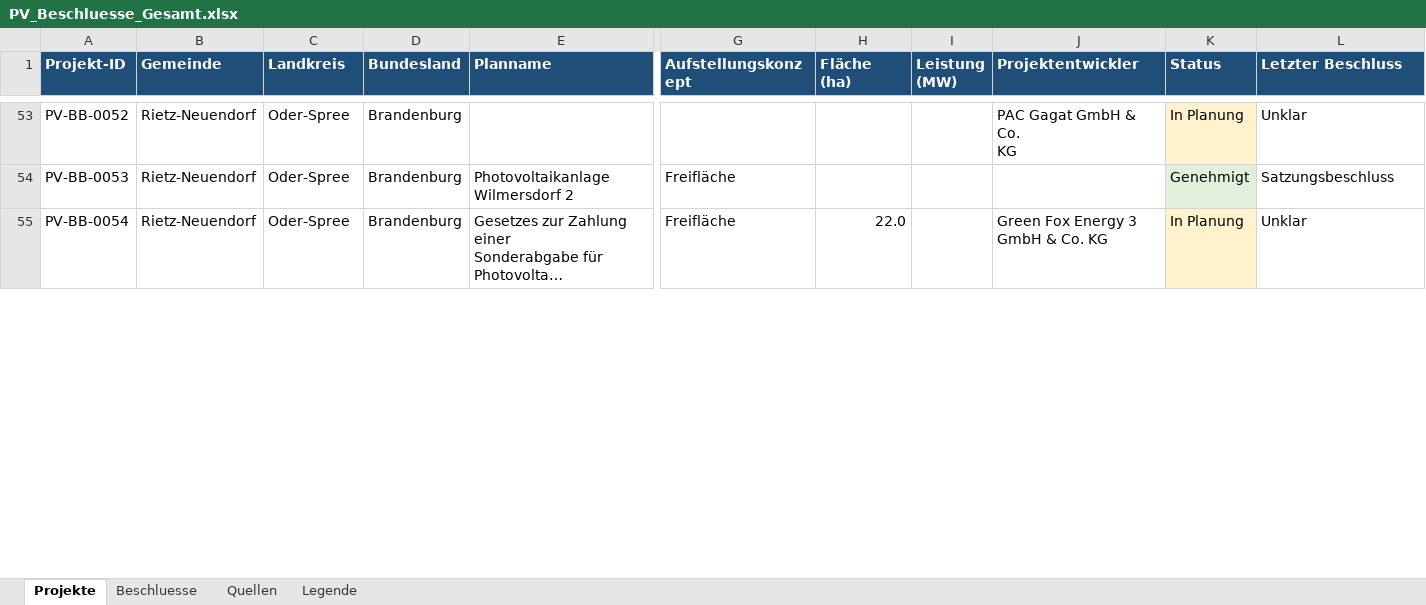
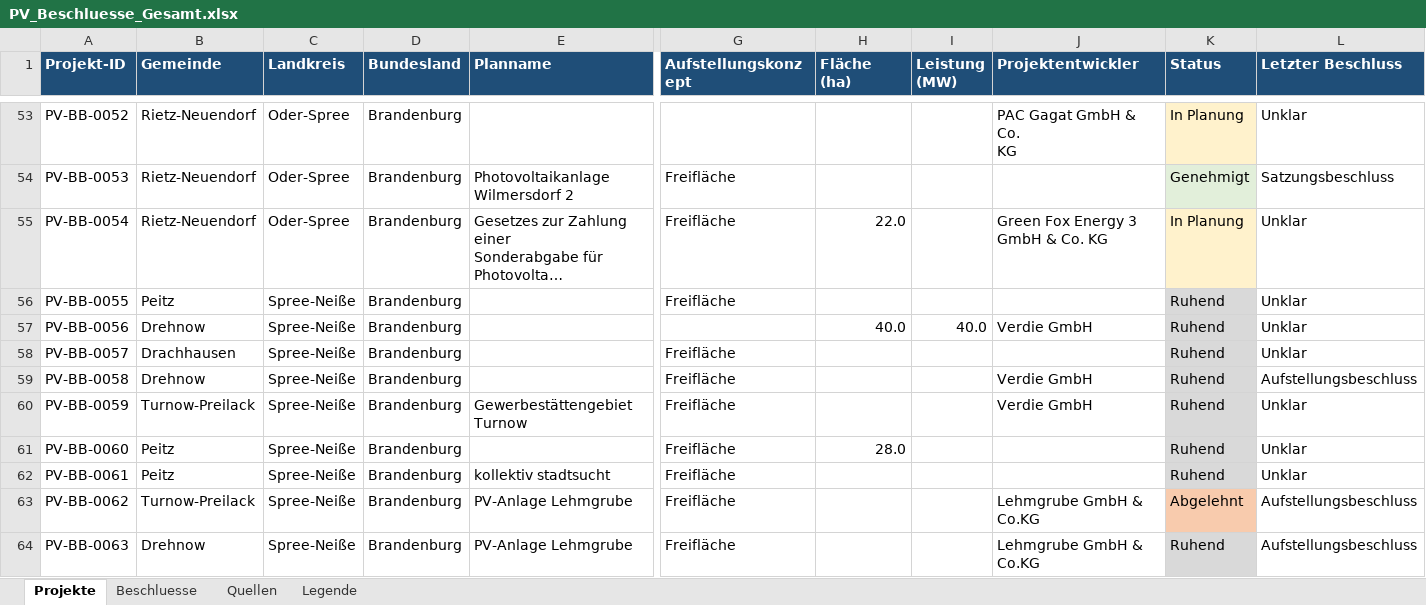
Before and after one commit to raphaelosanti/Aufstellungsbeschl-sse-f-r-Photovoltaikanlagen, an Excel workbook: ausgabe/PV_Beschluesse_Gesamt.xlsx, sheet Projekte, drawn as a sheet; only a part is shown, gaps mark what is left out; long unchanged cells end in …; values as stored, in another font and other column widths than the file's, no borders; rows hold the shown columns only; ↵ is a line break in a cell; the diff covers the shown part only; the diff names each change by its address in the sheet, - before the commit and + after, or states it on an @@ line.

```diff
--- a/ausgabe/PV_Beschluesse_Gesamt.xlsx (sheet Projekte)
+++ b/ausgabe/PV_Beschluesse_Gesamt.xlsx (sheet Projekte)
+row 56: PV-BB-0055 | Peitz | Spree-Neiße | Brandenburg |  | Freifläche |  |  |  | Ruhend | Unklar
+row 57: PV-BB-0056 | Drehnow | Spree-Neiße | Brandenburg |  |  | 40.0 | 40.0 | Verdie GmbH | Ruhend | Unklar
+row 58: PV-BB-0057 | Drachhausen | Spree-Neiße | Brandenburg |  | Freifläche |  |  |  | Ruhend | Unklar
+row 59: PV-BB-0058 | Drehnow | Spree-Neiße | Brandenburg |  | Freifläche |  |  | Verdie GmbH | Ruhend | Aufstellungsbeschluss
+row 60: PV-BB-0059 | Turnow-Preilack | Spree-Neiße | Brandenburg | Gewerbestättengebiet Turnow | Freifläche |  |  | Verdie GmbH | Ruhend | Unklar
+row 61: PV-BB-0060 | Peitz | Spree-Neiße | Brandenburg |  | Freifläche | 28.0 |  |  | Ruhend | Unklar
+row 62: PV-BB-0061 | Peitz | Spree-Neiße | Brandenburg | kollektiv stadtsucht | Freifläche |  |  |  | Ruhend | Unklar
+row 63: PV-BB-0062 | Turnow-Preilack | Spree-Neiße | Brandenburg | PV-Anlage Lehmgrube | Freifläche |  |  | Lehmgrube GmbH & ↵ Co.KG | Abgelehnt | Aufstellungsbeschluss
+row 64: PV-BB-0063 | Drehnow | Spree-Neiße | Brandenburg | PV-Anlage Lehmgrube | Freifläche |  |  | Lehmgrube GmbH & ↵ Co.KG | Ruhend | Aufstellungsbeschluss
```
Also changed, not shown: 37 added rows and 170 edited cells elsewhere in this sheet, sheet Beschluesse, sheet Legende.
